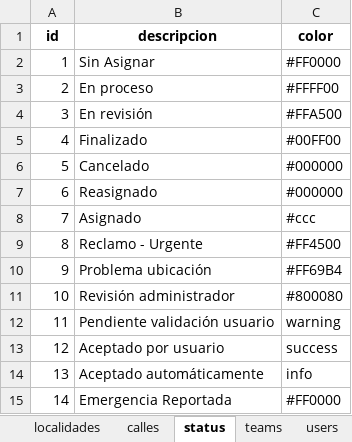
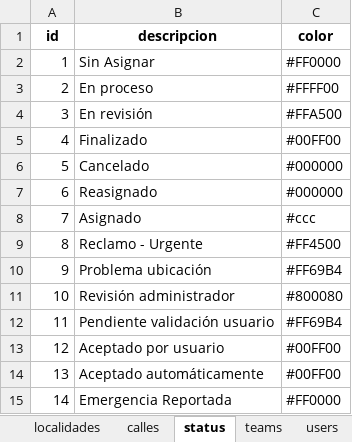
Before and after one commit to jesus1flores2-eng/sirmyn, an Excel workbook: datos_municipio.xlsx, sheet status, drawn as a sheet; values as stored, in another font and other column widths than the file's, no borders; the diff names each change by its address in the sheet, - before the commit and + after, or states it on an @@ line.

```diff
--- a/datos_municipio.xlsx (sheet status)
+++ b/datos_municipio.xlsx (sheet status)
-C12 (color): warning
+C12 (color): #FF69B4
-C13 (color): success
+C13 (color): #00FF00
-C14 (color): info
+C14 (color): #00FF00
```
Also changed, not shown: sheet calles, 2 other files.
